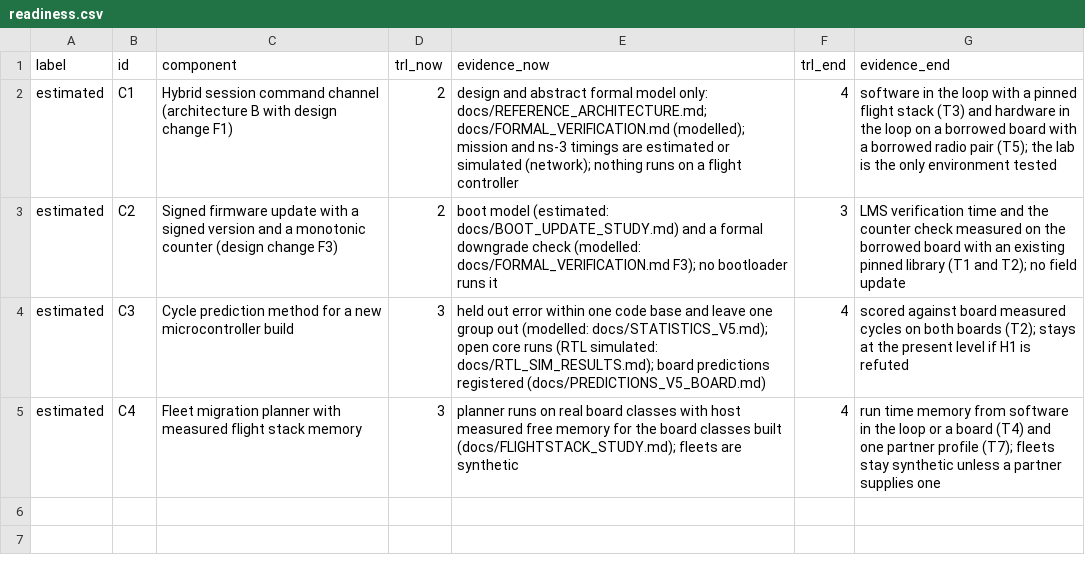
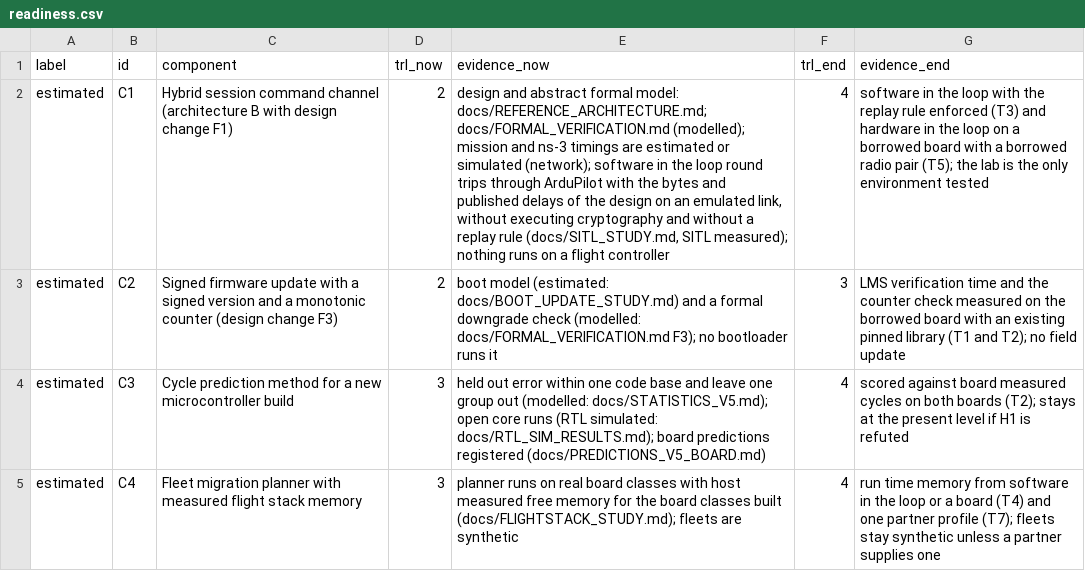
Before and after one commit to hudasol/post-quantum-security, a CSV file: data/proposal/readiness.csv, drawn as a sheet; the diff names each change by its address in the sheet, - before the commit and + after, or states it on an @@ line.

```diff
--- a/data/proposal/readiness.csv
+++ b/data/proposal/readiness.csv
-E2 (evidence_now): …abstract formal model only: docs/REFERENCE_ARCHITECTURE.md; docs/FORMAL_VERIFICATION.md (modelled); mission and ns-3 timings are estimated or simulated (network); nothing runs…
+E2 (evidence_now): …abstract formal model: docs/REFERENCE_ARCHITECTURE.md; docs/FORMAL_VERIFICATION.md (modelled); mission and ns-3 timings are estimated or simulated (network); software in the loop round trips through ArduPilot with the bytes and published delays of the design on an emulated link, without executing cryptography and without a replay rule (docs/SITL_STUDY.md, SITL measured); nothing runs…
-G2 (evidence_end): …loop with a pinned flight stack (T3) and…
+G2 (evidence_end): …loop with the replay rule enforced (T3) and…
```
Also changed, not shown: data/claims_register.csv, data/proposal/data_management.csv, 10 other files.
